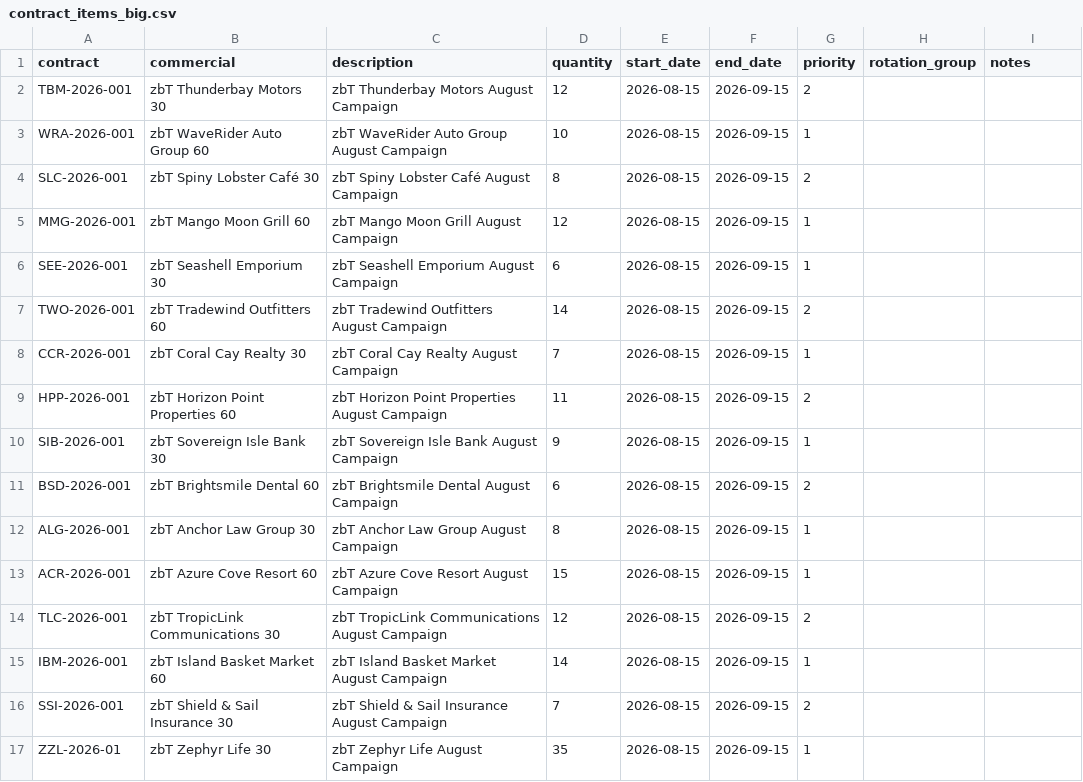
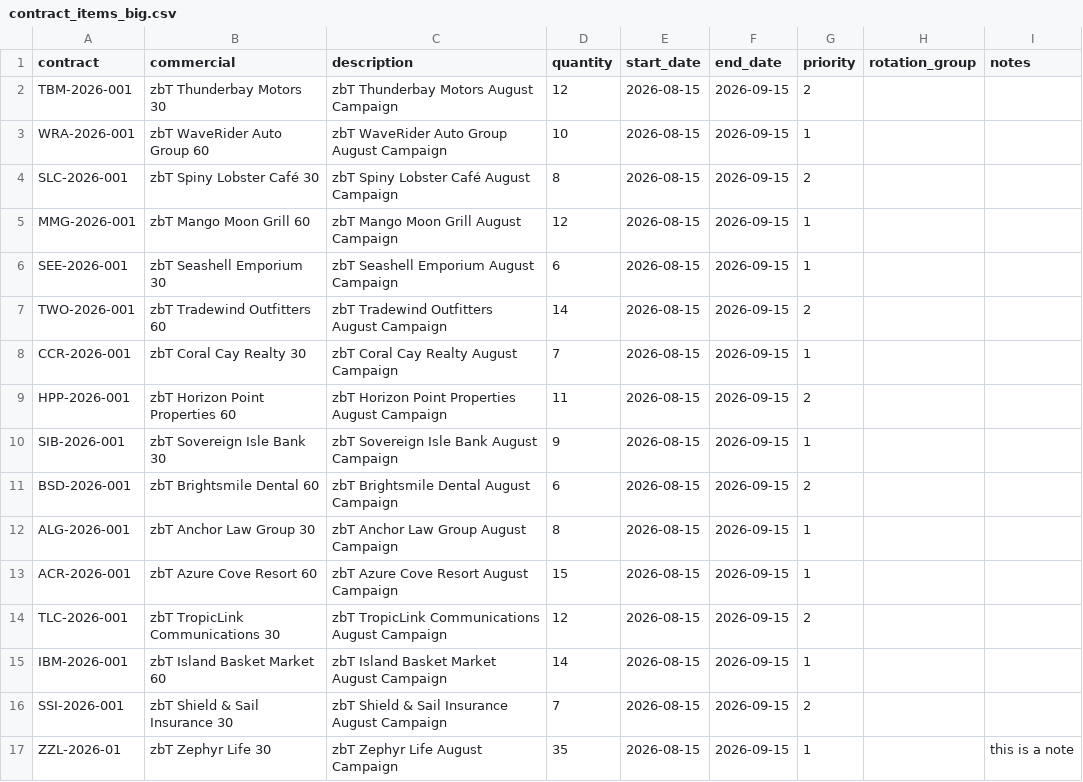
Before and after one commit to zotz/zbTraffic, a CSV file: database/data/contract_items_big.csv, drawn as a sheet.

```diff
--- a/database/data/contract_items_big.csv
+++ b/database/data/contract_items_big.csv
@@ -16,2 +16,2 @@ IBM-2026-001,zbT Island Basket Market 60,zbT Island Basket Market August Campaig
 SSI-2026-001,zbT Shield & Sail Insurance 30,zbT Shield & Sail Insurance August Campaign,7,2026-08-15,2026-09-15,2,,
-ZZL-2026-01,zbT Zephyr Life 30,zbT Zephyr Life August Campaign,35,2026-08-15,2026-09-15,1,,
+ZZL-2026-01,zbT Zephyr Life 30,zbT Zephyr Life August Campaign,35,2026-08-15,2026-09-15,1,,this is a note
```
Also changed, not shown: database/data/commercials_big.csv, database/data/contract_item_rules_big.csv, 4 other files.
